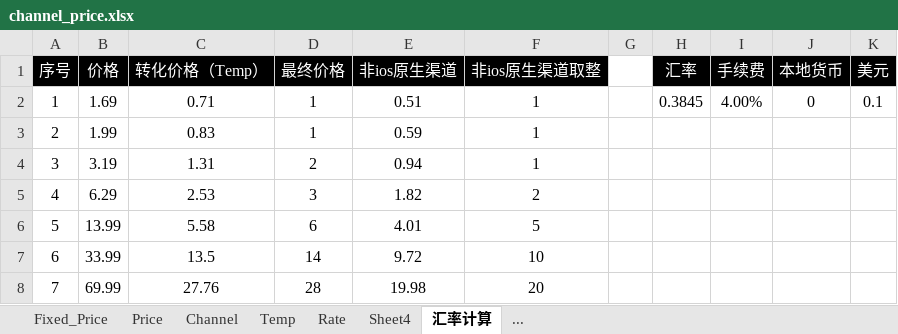
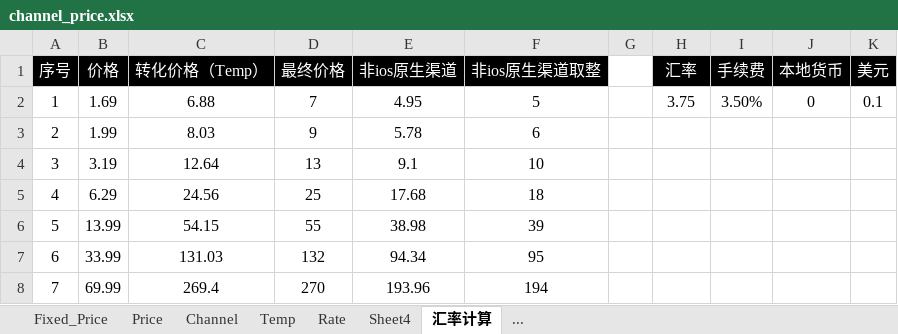
Before and after one commit to dash-lee/Order, an Excel workbook: Create_order/Excel Source/channel_price.xlsx, sheet 汇率计算, drawn as a sheet; only a part is shown; values as stored, in another font and other column widths than the file's, no borders; charts and pictures not drawn; the diff covers the shown part only; the diff names each change by its address in the sheet, - before the commit and + after, or states it on an @@ line.

```diff
--- a/Create_order/Excel Source/channel_price.xlsx (sheet 汇率计算)
+++ b/Create_order/Excel Source/channel_price.xlsx (sheet 汇率计算)
-C2 (转化价格（Temp）): 0.71
+C2 (转化价格（Temp）): 6.88
-D2 (最终价格): 1
+D2 (最终价格): 7
-E2 (非ios原生渠道): 0.51
+E2 (非ios原生渠道): 4.95
-F2 (非ios原生渠道取整): 1
+F2 (非ios原生渠道取整): 5
-H2 (汇率): 0.3845
+H2 (汇率): 3.75
-I2 (手续费): 4.00%
+I2 (手续费): 3.50%
-C3 (转化价格（Temp）): 0.83
+C3 (转化价格（Temp）): 8.03
-D3 (最终价格): 1
+D3 (最终价格): 9
-E3 (非ios原生渠道): 0.59
+E3 (非ios原生渠道): 5.78
-F3 (非ios原生渠道取整): 1
+F3 (非ios原生渠道取整): 6
-C4 (转化价格（Temp）): 1.31
+C4 (转化价格（Temp）): 12.64
-D4 (最终价格): 2
+D4 (最终价格): 13
-E4 (非ios原生渠道): 0.94
+E4 (非ios原生渠道): 9.1
-F4 (非ios原生渠道取整): 1
+F4 (非ios原生渠道取整): 10
-C5 (转化价格（Temp）): 2.53
+C5 (转化价格（Temp）): 24.56
-D5 (最终价格): 3
+D5 (最终价格): 25
-E5 (非ios原生渠道): 1.82
+E5 (非ios原生渠道): 17.68
-F5 (非ios原生渠道取整): 2
+F5 (非ios原生渠道取整): 18
-C6 (转化价格（Temp）): 5.58
+C6 (转化价格（Temp）): 54.15
-D6 (最终价格): 6
+D6 (最终价格): 55
-E6 (非ios原生渠道): 4.01
+E6 (非ios原生渠道): 38.98
-F6 (非ios原生渠道取整): 5
+F6 (非ios原生渠道取整): 39
-C7 (转化价格（Temp）): 13.5
+C7 (转化价格（Temp）): 131.03
-D7 (最终价格): 14
+D7 (最终价格): 132
-E7 (非ios原生渠道): 9.72
+E7 (非ios原生渠道): 94.34
-F7 (非ios原生渠道取整): 10
+F7 (非ios原生渠道取整): 95
-C8 (转化价格（Temp）): 27.76
+C8 (转化价格（Temp）): 269.4
-D8 (最终价格): 28
+D8 (最终价格): 270
-E8 (非ios原生渠道): 19.98
+E8 (非ios原生渠道): 193.96
-F8 (非ios原生渠道取整): 20
+F8 (非ios原生渠道取整): 194
```
Also changed, not shown: 64 edited cells elsewhere in this sheet, sheet Fixed_Price, Create_order/Excel Source/channel_ienh.xlsx, 6 other files.
